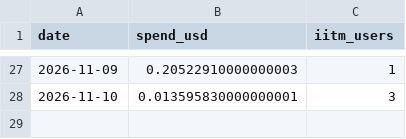
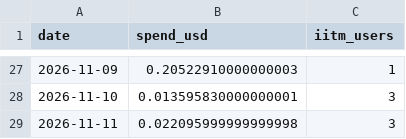
Before and after one commit to sarangkrish27/aipipe-usage-tracker, a CSV file: usage_history.csv, drawn as a sheet; only a part is shown, gaps mark what is left out.

```diff
--- a/usage_history.csv
+++ b/usage_history.csv
@@ -28 +28,2 @@ date,spend_usd,iitm_users
 2026-11-10,0.013595830000000001,3
+2026-11-11,0.022095999999999998,3
```
Also changed, not shown: 1 other file.
